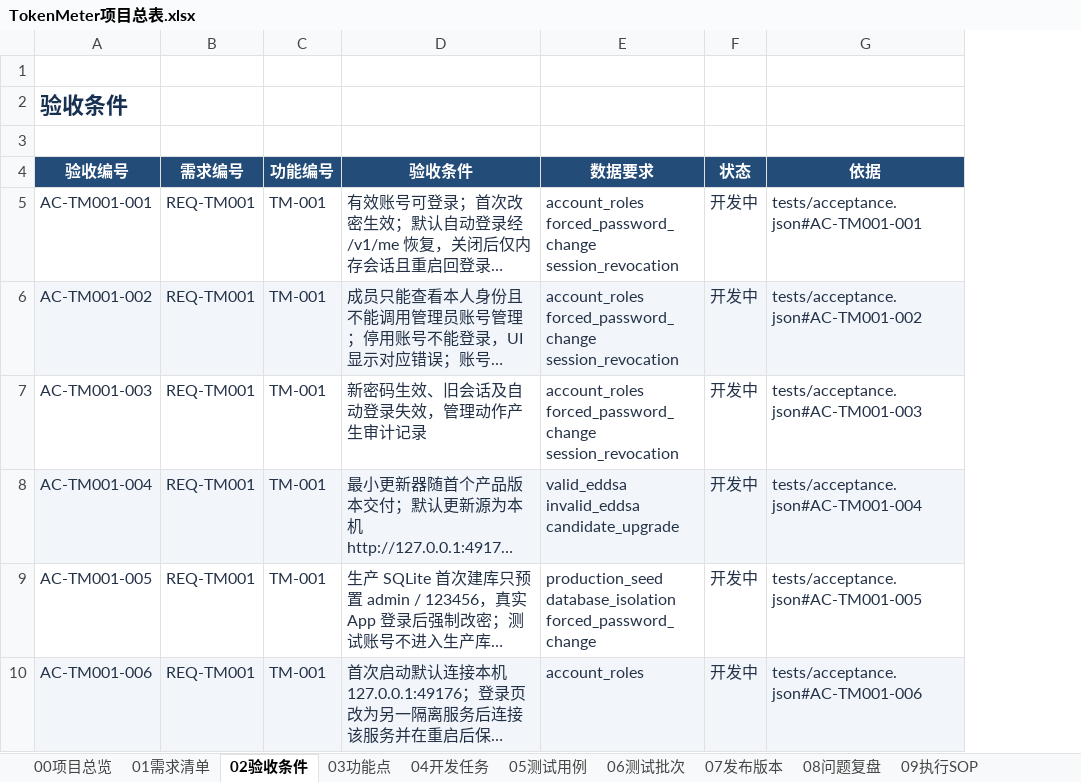
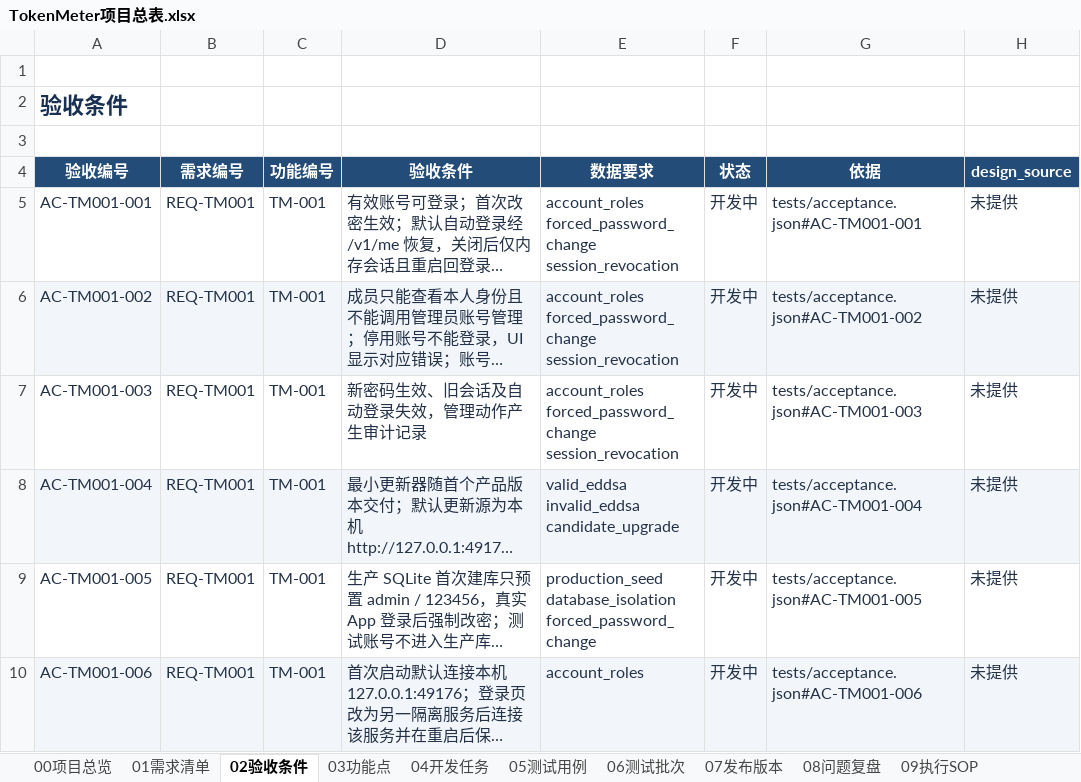
Before and after one commit to lzhe72/TokenMeter, an Excel workbook: TokenMeter项目总表.xlsx, sheet 02验收条件, drawn as a sheet; only a part is shown; long unchanged cells end in …; values as stored, in another font and other column widths than the file's, no borders; conditional formats and table styles not drawn; the diff covers the shown part only; the diff names each change by its address in the sheet, - before the commit and + after, or states it on an @@ line.

```diff
--- a/TokenMeter项目总表.xlsx (sheet 02验收条件)
+++ b/TokenMeter项目总表.xlsx (sheet 02验收条件)
+column H (design_source), rows 5-10: all 未提供
```
Also changed, not shown: 6 edited cells elsewhere in this sheet, sheet 05测试用例, sheet 04开发任务, sheet 07发布版本, sheet 09执行SOP, sheet 00项目总览, sheet 01需求清单, 1 more sheet, 13 other files.
